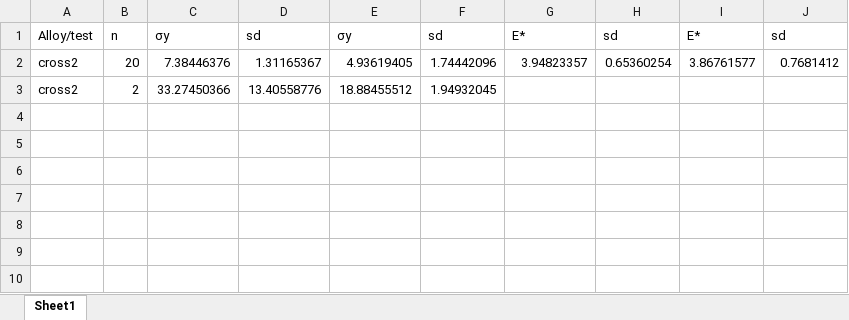
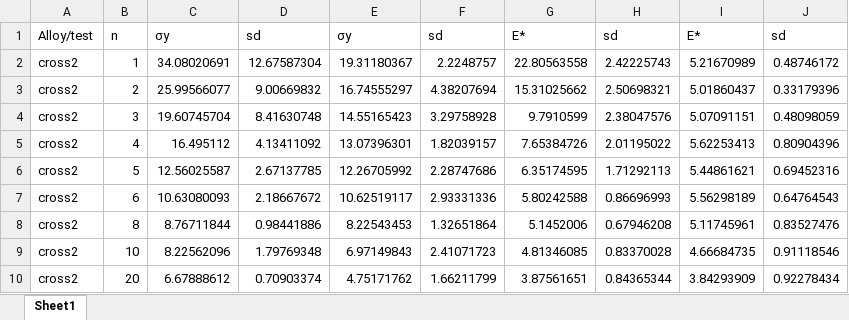
Before and after one commit to JoeSpencer1/deep-learning-for-indentation, an Excel workbook: Outputs.xlsx, sheet Sheet1, drawn as a sheet; values as stored, in another font and other column widths than the file's, no borders; removed rows and columns are numbered as before the commit, all else as after; the diff names each change by its address in the sheet, - before the commit and + after, or states it on an @@ line.

Commit message:
I think I got it to work with an MFNN. I need to verify the graphs with the data from src/Output.txt.

```diff
--- a/Outputs.xlsx (sheet Sheet1)
+++ b/Outputs.xlsx (sheet Sheet1)
-row 2: cross2 | 20 | 7.38446376 | 1.31165367 | 4.93619405 | 1.74442096 | 3.94823357 | 0.65360254 | 3.86761577 | 0.7681412
+row 2: cross2 | 1 | 34.08020691 | 12.67587304 | 19.31180367 | 2.2248757 | 22.80563558 | 2.42225743 | 5.21670989 | 0.48746172
-C3: 33.27450366
+C3: 25.99566077
-D3: 13.40558776
+D3: 9.00669832
-E3: 18.88455512
+E3: 16.74555297
-F3: 1.94932045
+F3: 4.38207694
-G3: (empty)
+G3: 15.31025662
-H3: (empty)
+H3: 2.50698321
-I3: (empty)
+I3: 5.01860437
-J3: (empty)
+J3: 0.33179396
+row 4: cross2 | 3 | 19.60745704 | 8.41630748 | 14.55165423 | 3.29758928 | 9.7910599 | 2.38047576 | 5.07091151 | 0.48098059
+row 5: cross2 | 4 | 16.495112 | 4.13411092 | 13.07396301 | 1.82039157 | 7.65384726 | 2.01195022 | 5.62253413 | 0.80904396
+row 6: cross2 | 5 | 12.56025587 | 2.67137785 | 12.26705992 | 2.28747686 | 6.35174595 | 1.71292113 | 5.44861621 | 0.69452316
+row 7: cross2 | 6 | 10.63080093 | 2.18667672 | 10.62519117 | 2.93331336 | 5.80242588 | 0.86696993 | 5.56298189 | 0.64764543
+row 8: cross2 | 8 | 8.76711844 | 0.98441886 | 8.22543453 | 1.32651864 | 5.1452006 | 0.67946208 | 5.11745961 | 0.83527476
+row 9: cross2 | 10 | 8.22562096 | 1.79769348 | 6.97149843 | 2.41071723 | 4.81346085 | 0.83370028 | 4.66684735 | 0.91118546
+row 10: cross2 | 20 | 6.67888612 | 0.70903374 | 4.75171762 | 1.66211799 | 3.87561651 | 0.84365344 | 3.84293909 | 0.92278434
```
Also changed, not shown: 11 other files.
